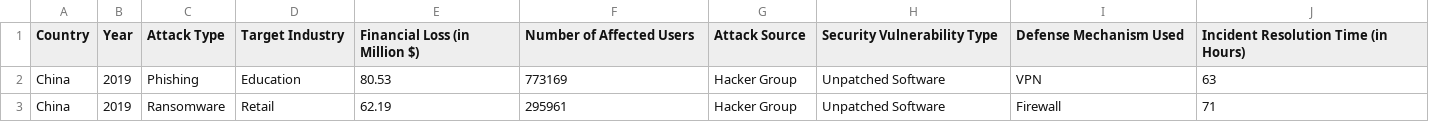
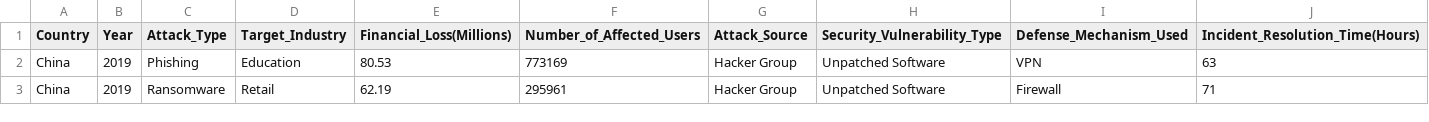
Before and after one commit to ShaqMDV/Cyber_Threat_ETL_pipeline, a CSV file: Global_Cybersecurity_Threats_2015-2024.csv, drawn as a sheet; only a part is shown.

```diff
--- a/Global_Cybersecurity_Threats_2015-2024.csv
+++ b/Global_Cybersecurity_Threats_2015-2024.csv
@@ -1,2 +1,2 @@
-Country,Year,Attack Type,Target Industry,Financial Loss (in Million $),Number of Affected Users,Attack Source,Security Vulnerability Type,Defense Mechanism Used,Incident Resolution Time (in Hours)
+Country,Year,Attack_Type,Target_Industry,Financial_Loss(Millions),Number_of_Affected_Users,Attack_Source,Security_Vulnerability_Type,Defense_Mechanism_Used,Incident_Resolution_Time(Hours)
 China,2019,Phishing,Education,80.53,773169,Hacker Group,Unpatched Software,VPN,63
```
Also changed, not shown: 4 other files.
